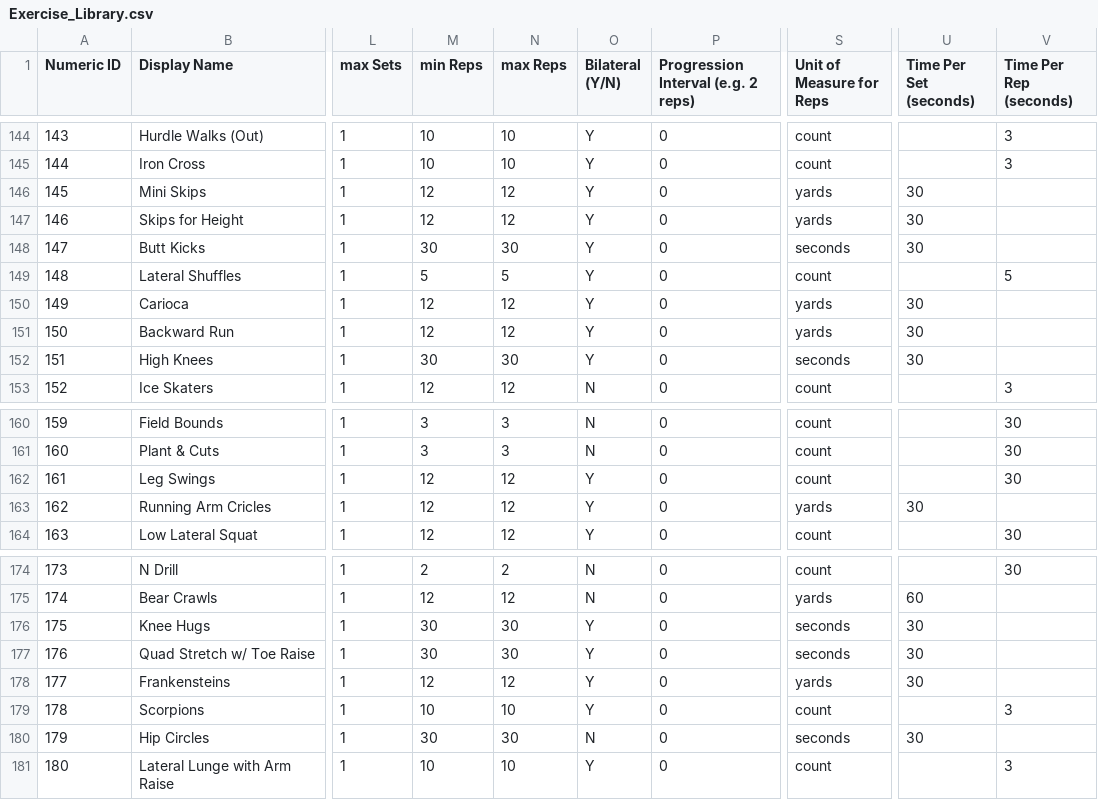
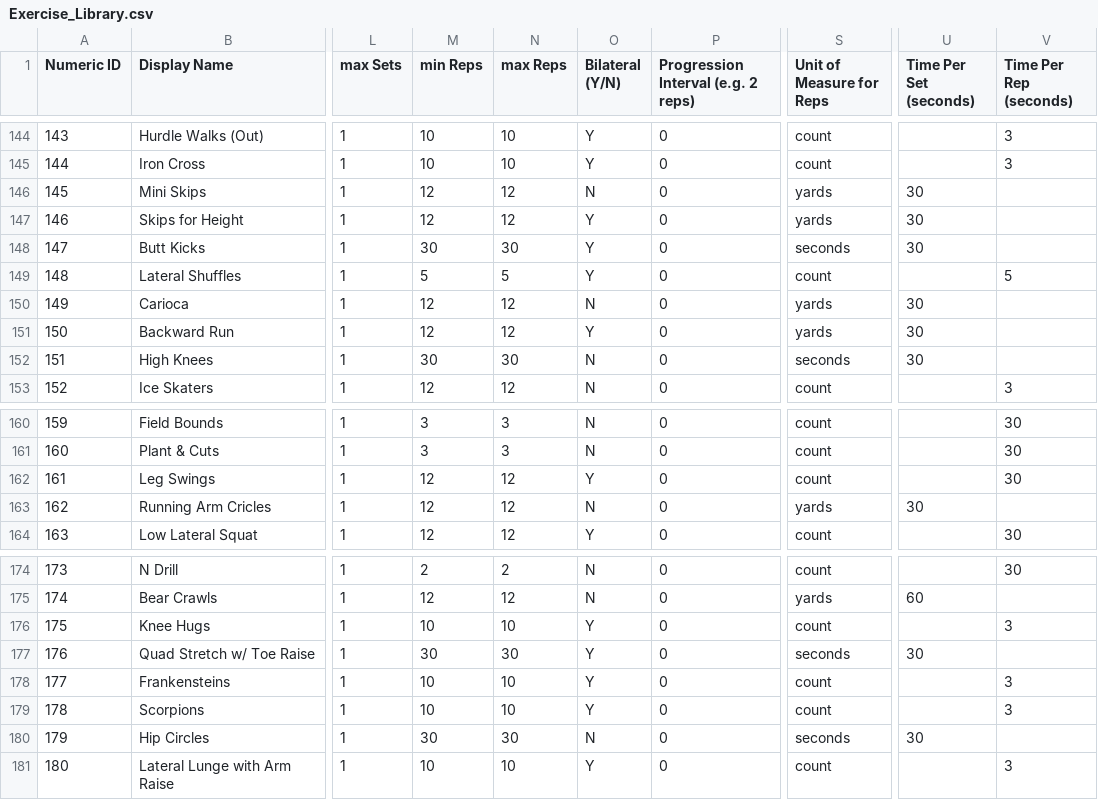
Before and after one commit to biometrixtech/plans, a CSV file: database/Exercise_Library.csv, drawn as a sheet; only a part is shown, gaps mark what is left out; the diff names each change by its address in the sheet, - before the commit and + after, or states it on an @@ line.

Commit message:
updated exercise content

```diff
--- a/database/Exercise_Library.csv
+++ b/database/Exercise_Library.csv
-O146 (Bilateral (Y/N)): Y
+O146 (Bilateral (Y/N)): N
-O150 (Bilateral (Y/N)): Y
+O150 (Bilateral (Y/N)): N
-O152 (Bilateral (Y/N)): Y
+O152 (Bilateral (Y/N)): N
-O163 (Bilateral (Y/N)): Y
+O163 (Bilateral (Y/N)): N
-M176 (min Reps): 30
+M176 (min Reps): 10
-N176 (max Reps): 30
+N176 (max Reps): 10
-S176 (Unit of Measure for Reps): seconds
+S176 (Unit of Measure for Reps): count
-U176 (Time Per Set (seconds)): 30
+U176 (Time Per Set (seconds)): (empty)
-V176 (Time Per Rep (seconds)): (empty)
+V176 (Time Per Rep (seconds)): 3
-M178 (min Reps): 12
+M178 (min Reps): 10
-N178 (max Reps): 12
+N178 (max Reps): 10
-S178 (Unit of Measure for Reps): yards
+S178 (Unit of Measure for Reps): count
-U178 (Time Per Set (seconds)): 30
+U178 (Time Per Set (seconds)): (empty)
-V178 (Time Per Rep (seconds)): (empty)
+V178 (Time Per Rep (seconds)): 3
```
